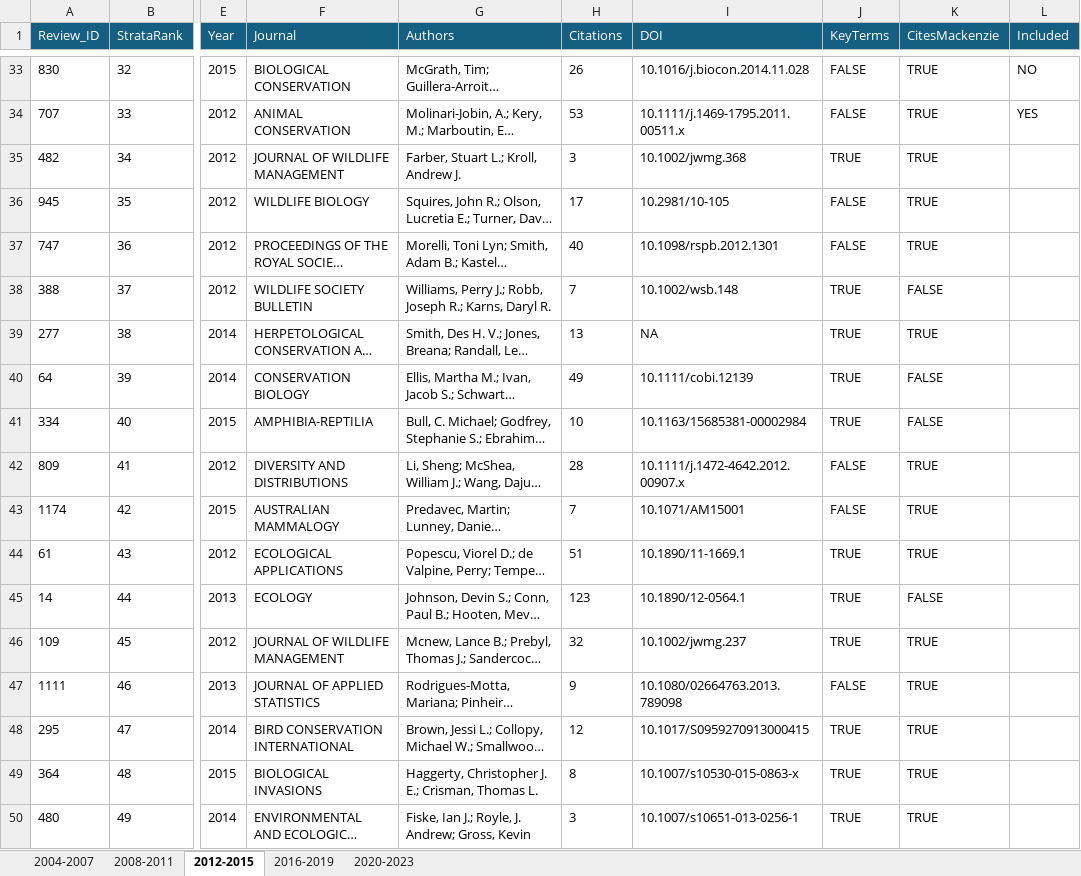
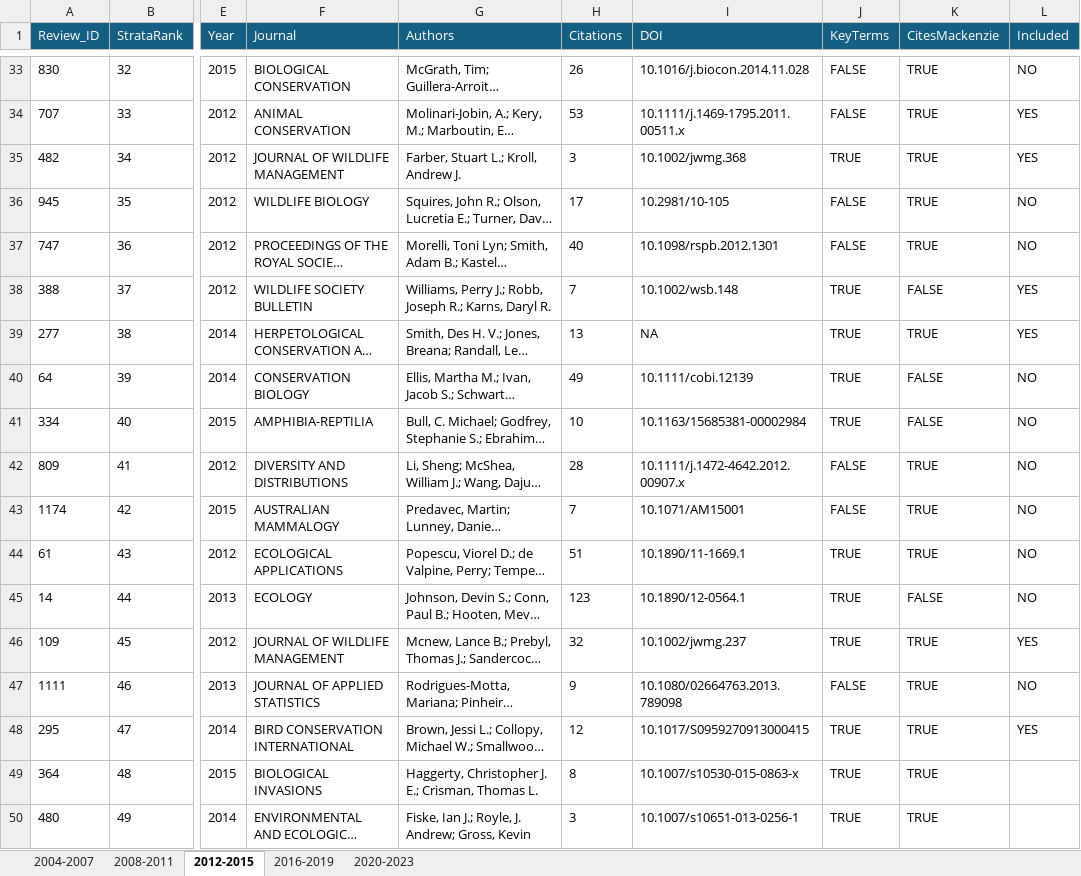
Before and after one commit to SaoirseKelleher/DOM_Review, an Excel workbook: Randomisation/Final_Randomisation.xlsx, sheet 2012-2015, drawn as a sheet; only a part is shown, gaps mark what is left out; long unchanged cells end in …; values as stored, in another font and other column widths than the file's, no borders; conditional formats not drawn; the diff names each change by its address in the sheet, - before the commit and + after, or states it on an @@ line.

```diff
--- a/Randomisation/Final_Randomisation.xlsx (sheet 2012-2015)
+++ b/Randomisation/Final_Randomisation.xlsx (sheet 2012-2015)
-L35 (Included): (empty)
+L35 (Included): YES
-L36:L37 (Included): (empty)
+L36:L37 (Included): NO
-L38:L39 (Included): (empty)
+L38:L39 (Included): YES
-L40:L45 (Included): (empty)
+L40:L45 (Included): NO
-L46 (Included): (empty)
+L46 (Included): YES
-L47 (Included): (empty)
+L47 (Included): NO
-L48 (Included): (empty)
+L48 (Included): YES
```
Also changed, not shown: sheet 2016-2019, sheet 2008-2011, sheet 2020-2023, 2 other files.
